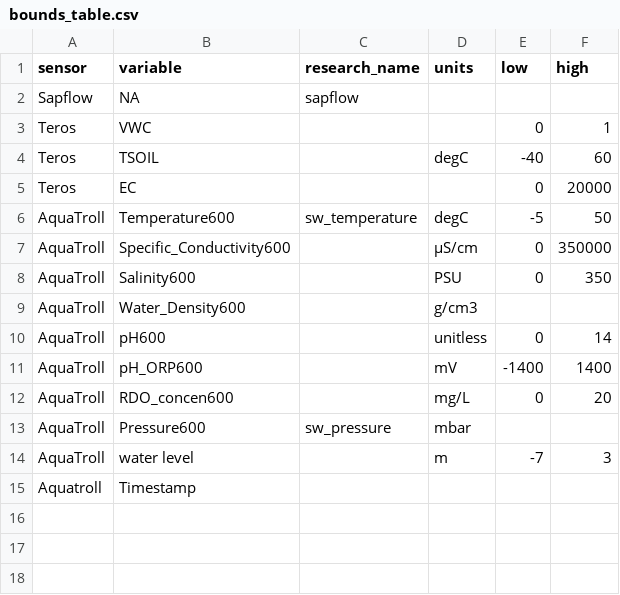
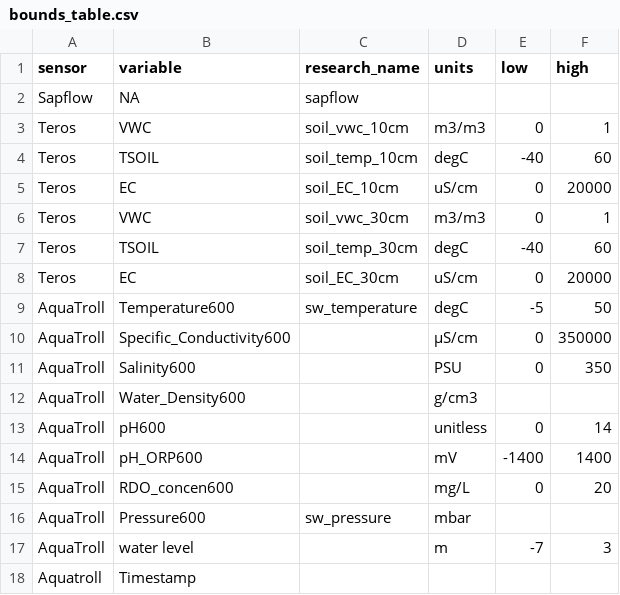
Before and after one commit to COMPASS-DOE/data-workflows, a CSV file: portage/data_TEST/bounds_table.csv, drawn as a sheet.

```diff
--- a/portage/data_TEST/bounds_table.csv
+++ b/portage/data_TEST/bounds_table.csv
@@ -2,5 +2,8 @@ sensor,variable,research_name,units,low,high
 Sapflow,NA,sapflow,,,
-Teros,VWC,,,0,1
-Teros,TSOIL,,degC,-40,60
-Teros,EC,,,0,20000
+Teros,VWC,soil_vwc_10cm,m3/m3,0,1
+Teros,TSOIL,soil_temp_10cm,degC,-40,60
+Teros,EC,soil_EC_10cm,uS/cm,0,20000
+Teros,VWC,soil_vwc_30cm,m3/m3,0,1
+Teros,TSOIL,soil_temp_30cm,degC,-40,60
+Teros,EC,soil_EC_30cm,uS/cm,0,20000
 AquaTroll,Temperature600,sw_temperature,degC,-5,50
```
Also changed, not shown: portage/data_TEST/design_table.csv, portage/data_TEST/units_table.csv, 2 other files.
